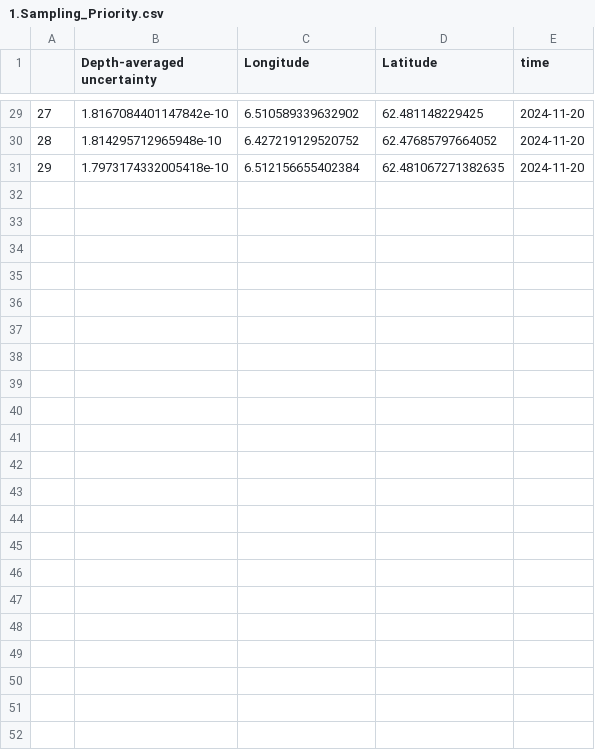
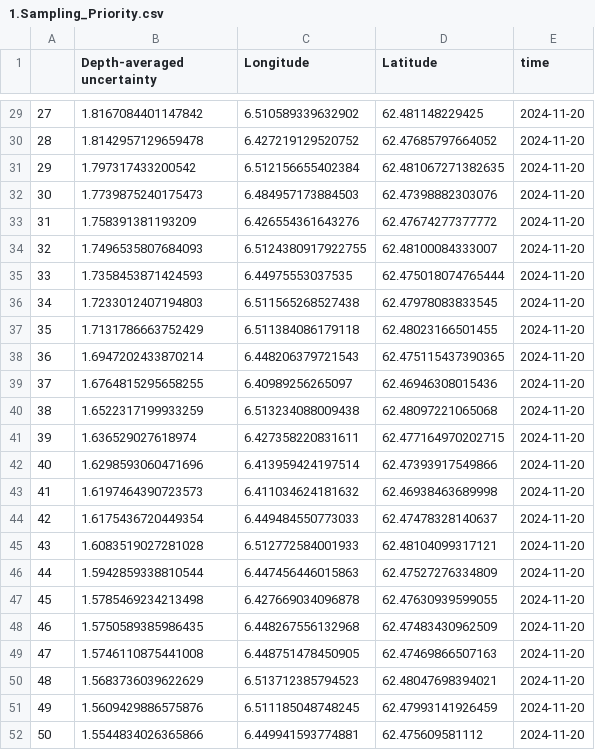
Before and after one commit to russellprimeau/source-water-digital-twin, a CSV file: data/1.Sampling_Priority.csv, drawn as a sheet; only a part is shown, gaps mark what is left out; the diff covers the shown part only.

```diff
--- a/data/1.Sampling_Priority.csv
+++ b/data/1.Sampling_Priority.csv
@@ -29,3 +29,24 @@
-27,1.8167084401147842e-10,6.510589339632902,62.481148229425,2024-11-20
-28,1.814295712965948e-10,6.427219129520752,62.47685797664052,2024-11-20
-29,1.7973174332005418e-10,6.512156655402384,62.481067271382635,2024-11-20
+27,1.8167084401147842,6.510589339632902,62.481148229425,2024-11-20
+28,1.8142957129659478,6.427219129520752,62.47685797664052,2024-11-20
+29,1.797317433200542,6.512156655402384,62.481067271382635,2024-11-20
+30,1.7739875240175473,6.484957173884503,62.47398882303076,2024-11-20
+31,1.758391381193209,6.426554361643276,62.47674277377772,2024-11-20
+32,1.7496535807684093,6.5124380917922755,62.48100084333007,2024-11-20
+33,1.7358453871424593,6.44975553037535,62.475018074765444,2024-11-20
+34,1.7233012407194803,6.511565268527438,62.47978083833545,2024-11-20
+35,1.7131786663752429,6.511384086179118,62.48023166501455,2024-11-20
+36,1.6947202433870214,6.448206379721543,62.475115437390365,2024-11-20
+37,1.6764815295658255,6.40989256265097,62.46946308015436,2024-11-20
+38,1.6522317199933259,6.513234088009438,62.48097221065068,2024-11-20
+39,1.636529027618974,6.427358220831611,62.477164970202715,2024-11-20
+40,1.6298593060471696,6.413959424197514,62.47393917549866,2024-11-20
+41,1.6197464390723573,6.411034624181632,62.46938463689998,2024-11-20
+42,1.6175436720449354,6.449484550773033,62.47478328140637,2024-11-20
+43,1.6083519027281028,6.512772584001933,62.48104099317121,2024-11-20
+44,1.5942859338810544,6.447456446015863,62.47527276334809,2024-11-20
+45,1.5785469234213498,6.427669034096878,62.47630939599055,2024-11-20
+46,1.5750589385986435,6.448267556132968,62.47483430962509,2024-11-20
+47,1.5746110875441008,6.448751478450905,62.47469866507163,2024-11-20
+48,1.5683736039622629,6.513712385794523,62.48047698394021,2024-11-20
+49,1.5609429886575876,6.511185048748245,62.47993141926459,2024-11-20
+50,1.5544834026365866,6.449941593774881,62.475609581112,2024-11-20
```
Also changed, not shown: 27 edited cells elsewhere in this file, data/2.clustered_coordinates.csv, data/3.cluster_info.csv, 42 other files.
